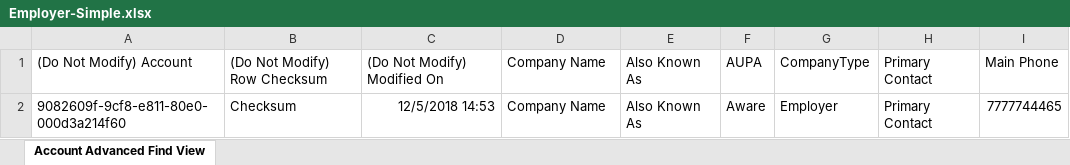
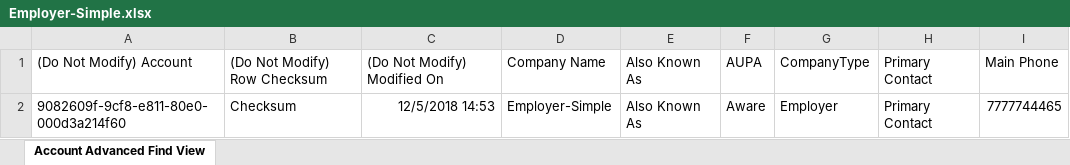
Before and after one commit to SkillsFundingAgency/tl-matching, an Excel workbook: src/Sfa.Tl.Matching.Application.IntegrationTests/Employer/Employer-Simple.xlsx, sheet Account Advanced Find View, drawn as a sheet; only a part is shown; values as stored, in another font and other column widths than the file's, no borders; table styles not drawn; the diff names each change by its address in the sheet, - before the commit and + after, or states it on an @@ line.

```diff
--- a/src/Sfa.Tl.Matching.Application.IntegrationTests/Employer/Employer-Simple.xlsx (sheet Account Advanced Find View)
+++ b/src/Sfa.Tl.Matching.Application.IntegrationTests/Employer/Employer-Simple.xlsx (sheet Account Advanced Find View)
-D2: Company Name
+D2: Employer-Simple
```
Also changed, not shown: src/Sfa.Tl.Matching.Application.IntegrationTests/Employer/Employer-MissingMandatory.xlsx, src/Sfa.Tl.Matching.Application.IntegrationTests/Employer/Employer-WrongDataType.xlsx, 9 other files.
